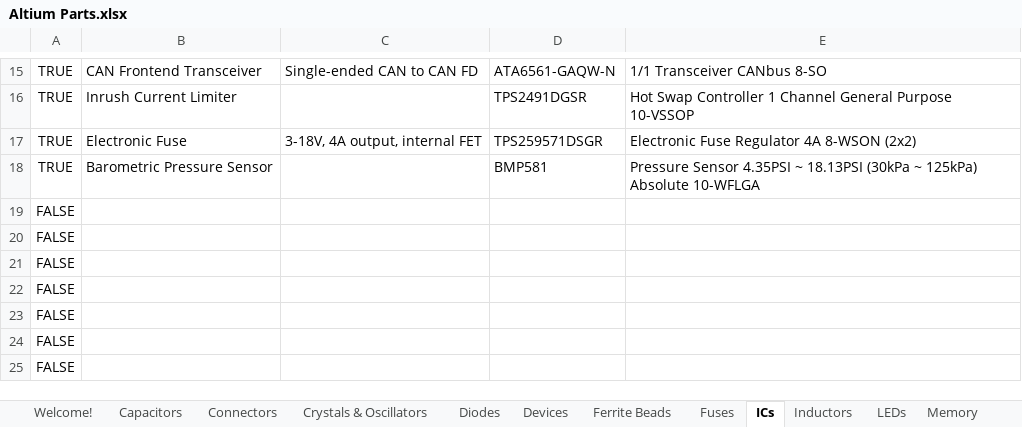
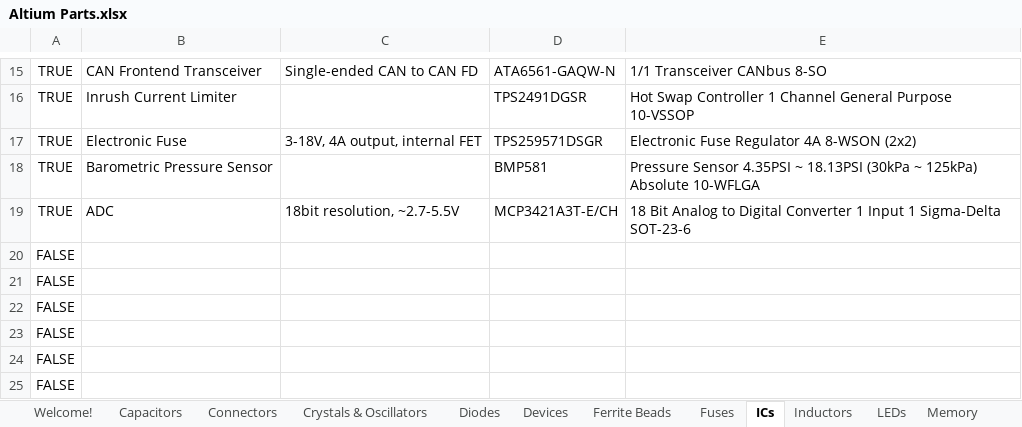
Before and after one commit to uf-mil-electrical/MIL-Altium, an Excel workbook: Altium Parts.xlsx, sheet ICs, drawn as a sheet; only a part is shown, gaps mark what is left out; values as stored, in another font and other column widths than the file's, no borders; table styles not drawn; removed rows and columns are numbered as before the commit, all else as after; the diff names each change by its address in the sheet, - before the commit and + after, or states it on an @@ line.

```diff
--- a/Altium Parts.xlsx (sheet ICs)
+++ b/Altium Parts.xlsx (sheet ICs)
-row 19: FALSE
+row 19: TRUE | ADC | 18bit resolution, ~2.7-5.5V | MCP3421A3T-E/CH | 18 Bit Analog to Digital Converter 1 Input 1 Sigma-Delta SOT-23-6
```
Also changed, not shown: sheet Connectors, 7 other files.
